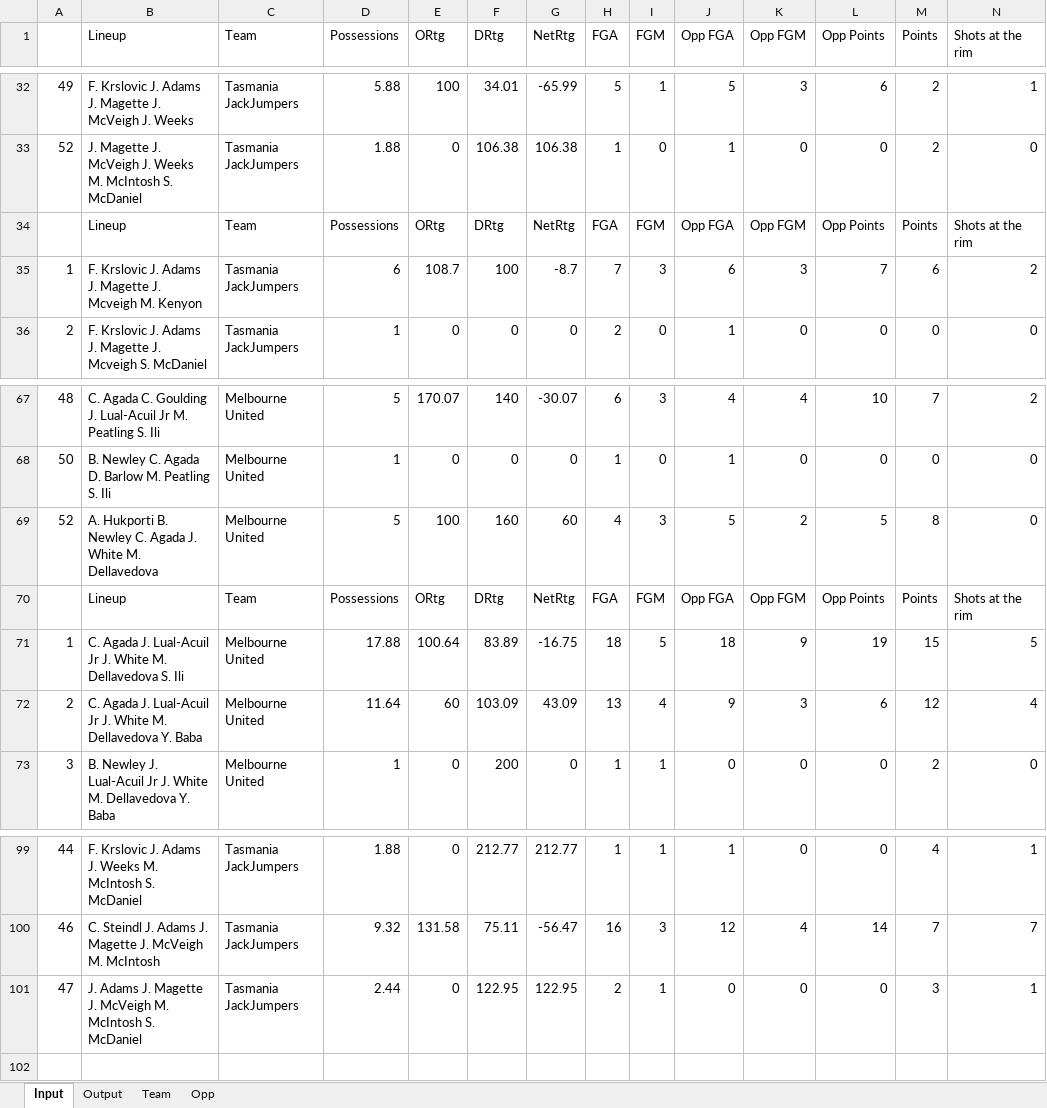
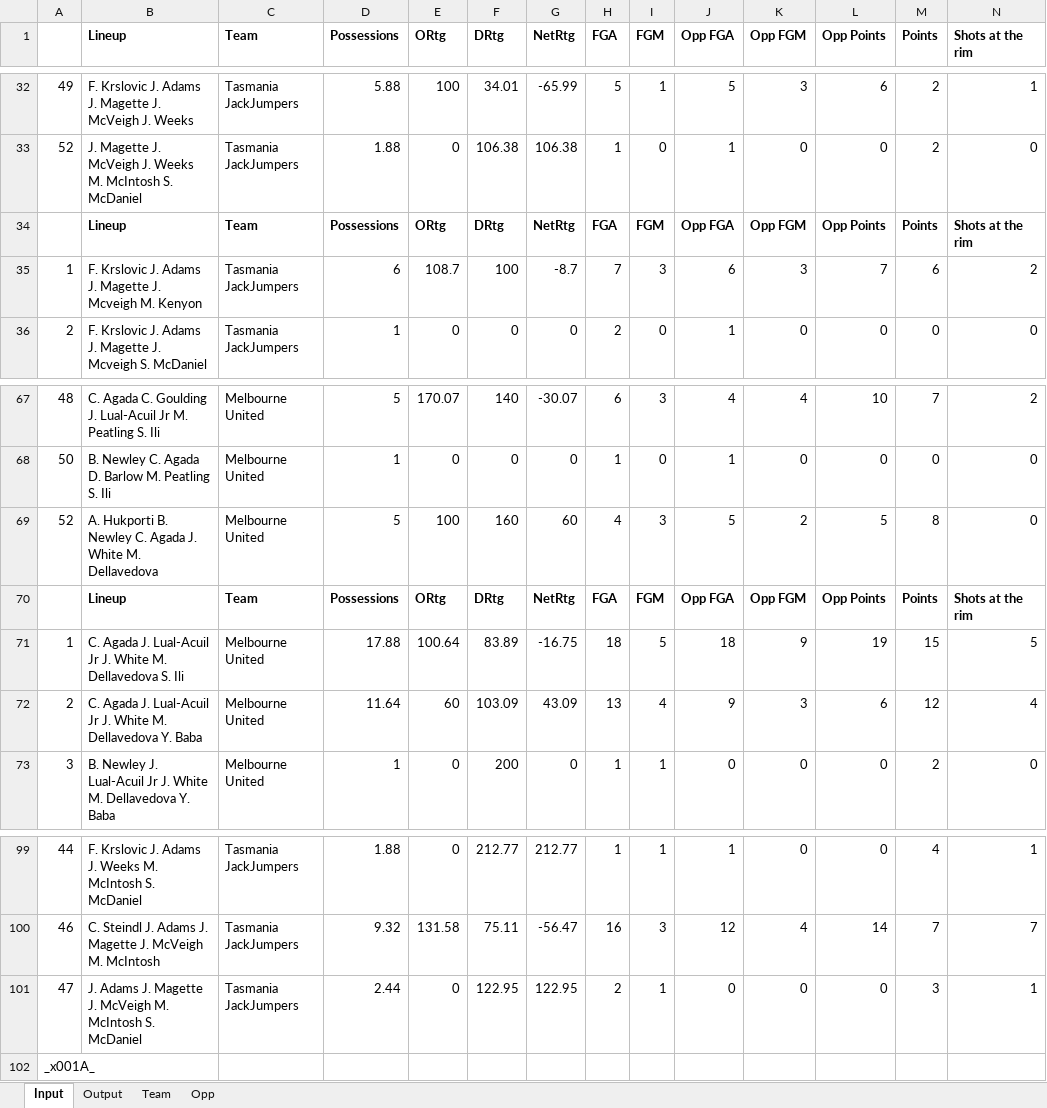
Before and after one commit to ssardina/pynbl, an Excel workbook: Working.xlsx, sheet Input, drawn as a sheet; only a part is shown, gaps mark what is left out; values as stored, in another font and other column widths than the file's, no borders; the diff covers the shown part only; the diff names each change by its address in the sheet, - before the commit and + after, or states it on an @@ line.

Commit message:
starting to do pivot tables for stats

```diff
--- a/Working.xlsx (sheet Input)
+++ b/Working.xlsx (sheet Input)
-B1:N1 bold: off
+B1:N1 bold: on
-B34:N34 bold: off
+B34:N34 bold: on
-B70:N70 bold: off
+B70:N70 bold: on
-A102: (empty)
+A102: _x001A_
```
Also changed, not shown: cell formats elsewhere in this sheet, sheet Output, 3 other files.
